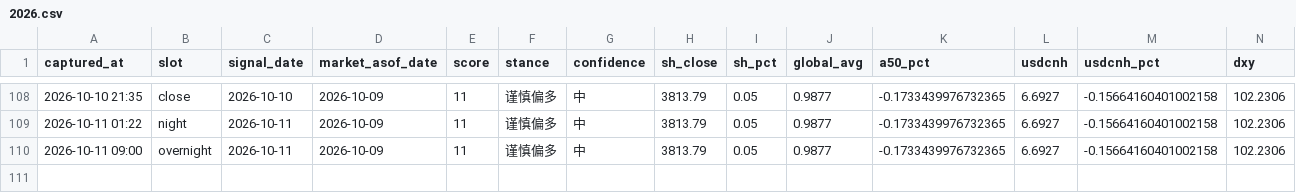
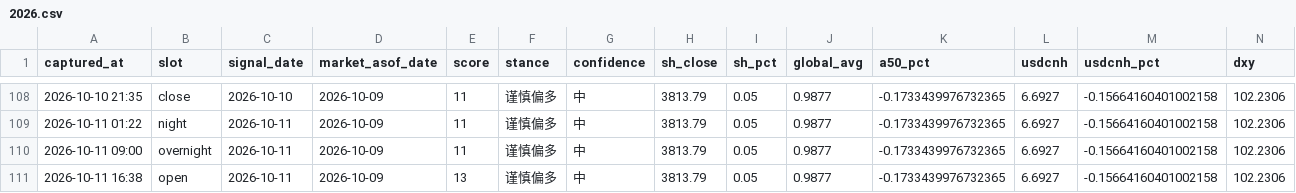
Before and after one commit to ychenfen/a-share-daily, a CSV file: data/signals/2026.csv, drawn as a sheet; only a part is shown, gaps mark what is left out; rows hold the shown columns only; the diff names each change by its address in the sheet, - before the commit and + after, or states it on an @@ line.

```diff
--- a/data/signals/2026.csv
+++ b/data/signals/2026.csv
+row 111: 2026-10-11 16:38 | open | 2026-10-11 | 2026-10-09 | 13 | 谨慎偏多 | 中 | 3813.79 | 0.05 | 0.9877 | -0.1733439976732365 | 6.6927 | -0.15664160401002158 | 102.2306
```
Also changed, not shown: 10 other files.
